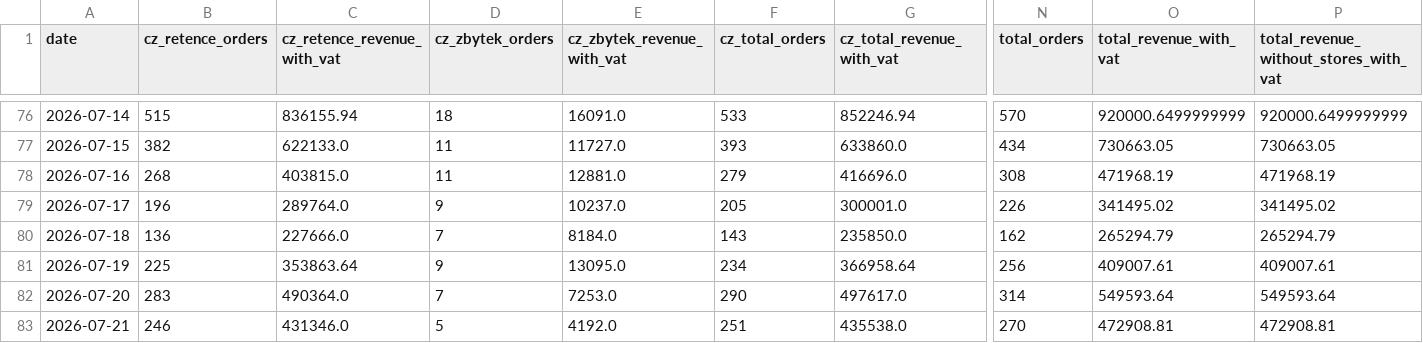
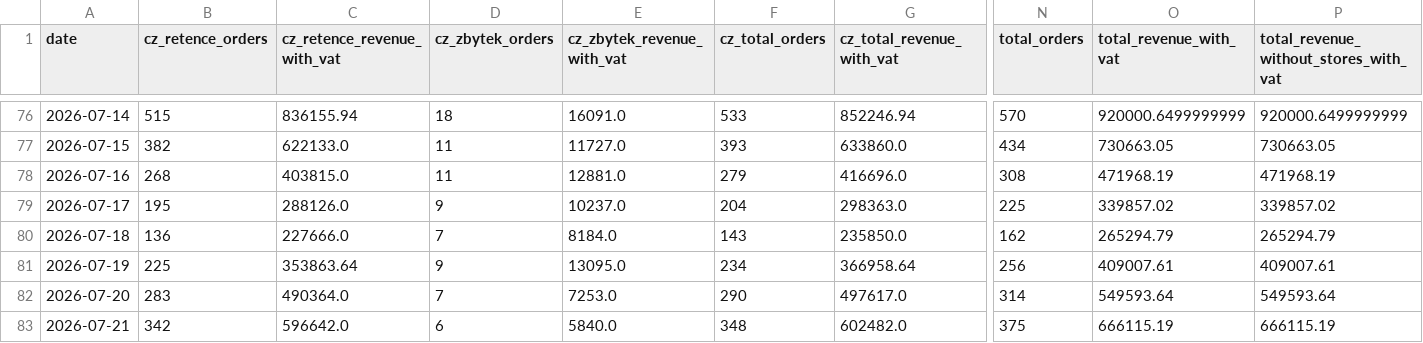
Before and after one commit to rkonfal/tiande-retence-vs-zbytek-report, a CSV file: docs/denni_trzby_retence_vs_zbytek_2025-01-01_plus_cz_sk_bez_pokladen.csv, drawn as a sheet; only a part is shown, gaps mark what is left out; the diff covers the shown part only; the diff names each change by its address in the sheet, - before the commit and + after, or states it on an @@ line.

Commit message:
chore: refresh retence vs zbytek report

```diff
--- a/docs/denni_trzby_retence_vs_zbytek_2025-01-01_plus_cz_sk_bez_pokladen.csv
+++ b/docs/denni_trzby_retence_vs_zbytek_2025-01-01_plus_cz_sk_bez_pokladen.csv
-B79 (cz_retence_orders): 196
+B79 (cz_retence_orders): 195
-C79 (cz_retence_revenue_with_vat): 289764.0
+C79 (cz_retence_revenue_with_vat): 288126.0
-F79 (cz_total_orders): 205
+F79 (cz_total_orders): 204
-G79 (cz_total_revenue_with_vat): 300001.0
+G79 (cz_total_revenue_with_vat): 298363.0
-N79 (total_orders): 226
+N79 (total_orders): 225
-O79 (total_revenue_with_vat): 341495.02
+O79 (total_revenue_with_vat): 339857.02
-P79: 341495.02
+P79: 339857.02
-B83 (cz_retence_orders): 246
+B83 (cz_retence_orders): 342
-C83 (cz_retence_revenue_with_vat): 431346.0
+C83 (cz_retence_revenue_with_vat): 596642.0
-D83 (cz_zbytek_orders): 5
+D83 (cz_zbytek_orders): 6
-E83 (cz_zbytek_revenue_with_vat): 4192.0
+E83 (cz_zbytek_revenue_with_vat): 5840.0
-F83 (cz_total_orders): 251
+F83 (cz_total_orders): 348
-G83 (cz_total_revenue_with_vat): 435538.0
+G83 (cz_total_revenue_with_vat): 602482.0
-N83 (total_orders): 270
+N83 (total_orders): 375
-O83 (total_revenue_with_vat): 472908.81
+O83 (total_revenue_with_vat): 666115.19
-P83: 472908.81
+P83: 666115.19
```
Also changed, not shown: 4 edited cells elsewhere in this file, docs/denni_trzby_retence_vs_zbytek_2026-05-01_plus_cz_sk_bez_pokladen.csv, docs/denni_trzby_retence_vs_zbytek_latest.csv, 7 other files.
